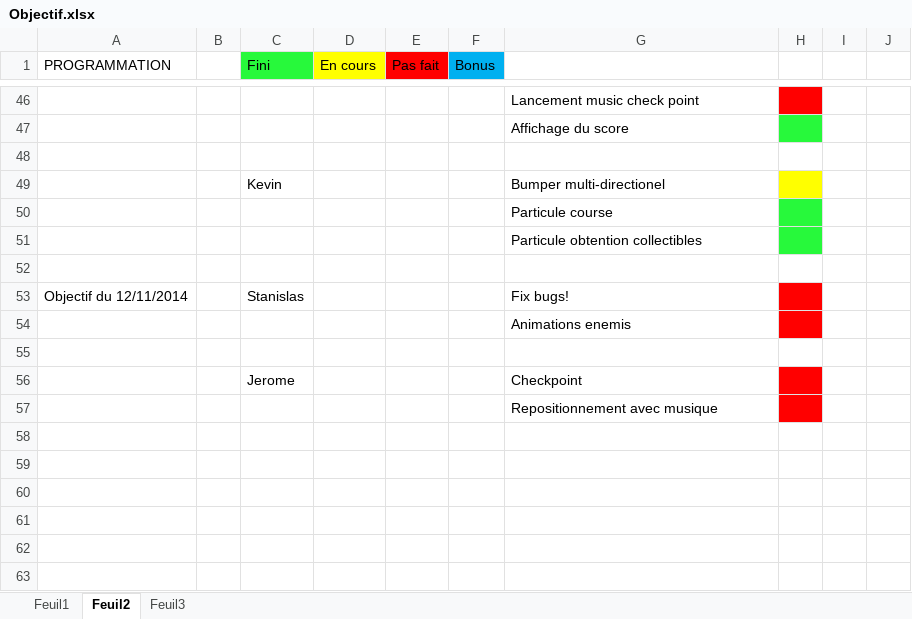
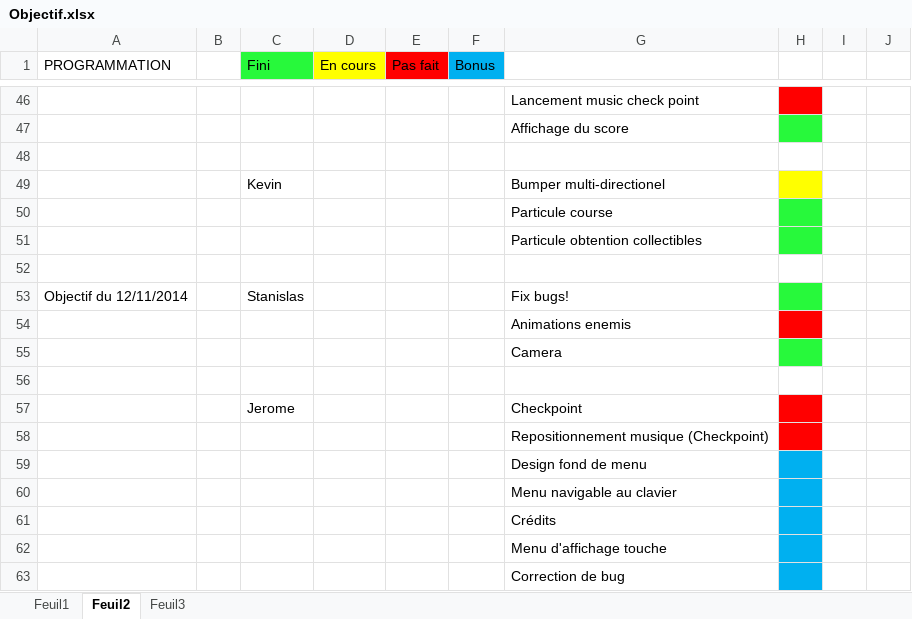
Before and after one commit to Black-Butterfly/OctoPonies, an Excel workbook: Objectif/Objectif.xlsx, sheet Feuil2, drawn as a sheet; only a part is shown, gaps mark what is left out; values as stored, in another font and other column widths than the file's, no borders; addresses are those after the commit; the diff names each change by its address in the sheet, - before the commit and + after, or states it on an @@ line.

```diff
--- a/Objectif/Objectif.xlsx (sheet Feuil2)
+++ b/Objectif/Objectif.xlsx (sheet Feuil2)
-H53 fill: #FF0000
+H53 fill: #27F93B
+row 55:  |  |  |  |  |  | Camera
-G58: Repositionnement avec musique
+G58: Repositionnement musique (Checkpoint)
+row 59:  |  |  |  |  |  | Design fond de menu
+row 60:  |  |  |  |  |  | Menu navigable au clavier
+row 61:  |  |  |  |  |  | Crédits
+row 62:  |  |  |  |  |  | Menu d'affichage touche
+row 63:  |  |  |  |  |  | Correction de bug
```
Also changed, not shown: sheet Feuil1.
